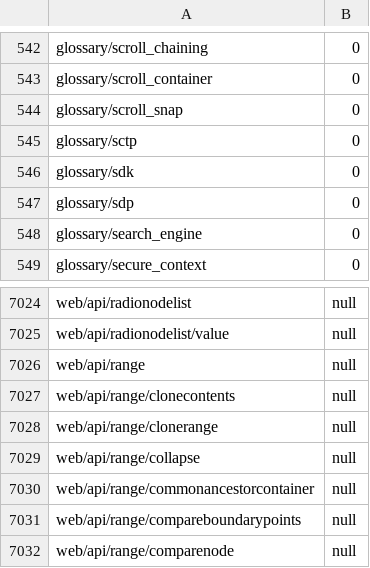
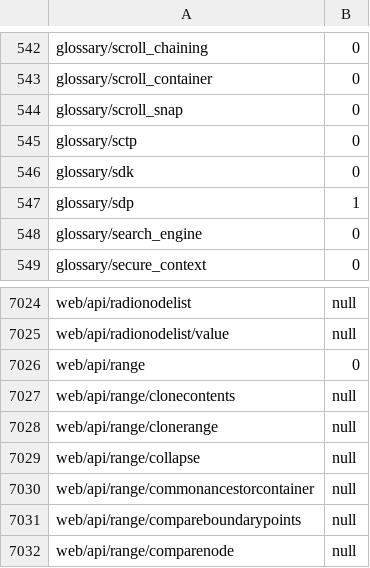
Before and after one commit to tristantheb/history-content-stats, a CSV file: statistics/parity-fr.csv, drawn as a sheet; only a part is shown, gaps mark what is left out.

```diff
--- a/statistics/parity-fr.csv
+++ b/statistics/parity-fr.csv
@@ -546,3 +546,3 @@ glossary/sctp,0
 glossary/sdk,0
-glossary/sdp,0
+glossary/sdp,1
 glossary/search_engine,0
@@ -7025,3 +7025,3 @@ web/api/radionodelist,null
 web/api/radionodelist/value,null
-web/api/range,null
+web/api/range,0
 web/api/range/clonecontents,null
```
Also changed, not shown: history/logs-fr.csv, history/logs-ja.csv, 5 other files.
